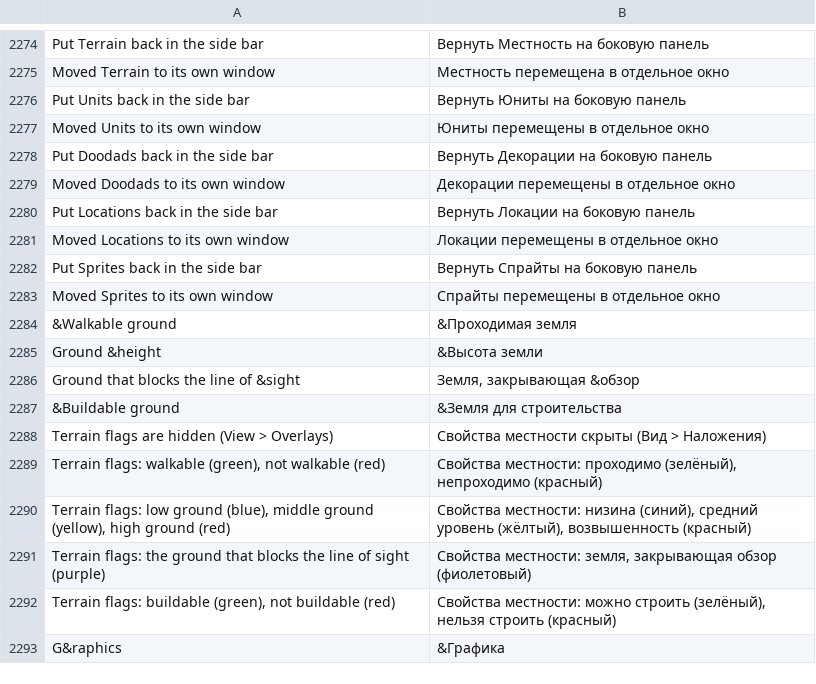
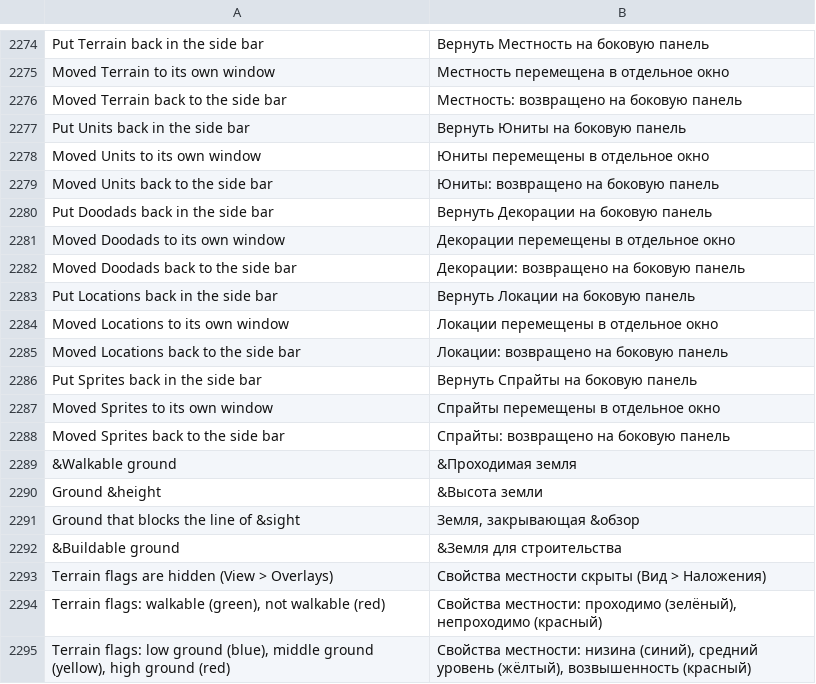
Before and after one commit to stardraft-editor/stardraft, a TSV file: apps/editor/res/lang/ru.tsv, drawn as a sheet; only a part is shown, gaps mark what is left out; the shorter side is filled out with more unchanged rows; the diff names each change by its address in the sheet, - before the commit and + after, or states it on an @@ line.

Commit message:
Texts: after a palette goes back into the side bar the status says "Moved Terrain back to the side bar" (it read as the command's "Put ... back" in the translations)

```diff
--- a/apps/editor/res/lang/ru.tsv
+++ b/apps/editor/res/lang/ru.tsv
+row 2276: Moved Terrain back to the side bar | Местность: возвращено на боковую панель
+row 2279: Moved Units back to the side bar | Юниты: возвращено на боковую панель
+row 2282: Moved Doodads back to the side bar | Декорации: возвращено на боковую панель
+row 2285: Moved Locations back to the side bar | Локации: возвращено на боковую панель
+row 2288: Moved Sprites back to the side bar | Спрайты: возвращено на боковую панель
```
Also changed, not shown: apps/editor/res/lang/es.tsv, apps/editor/res/lang/fr.tsv, 8 other files.
